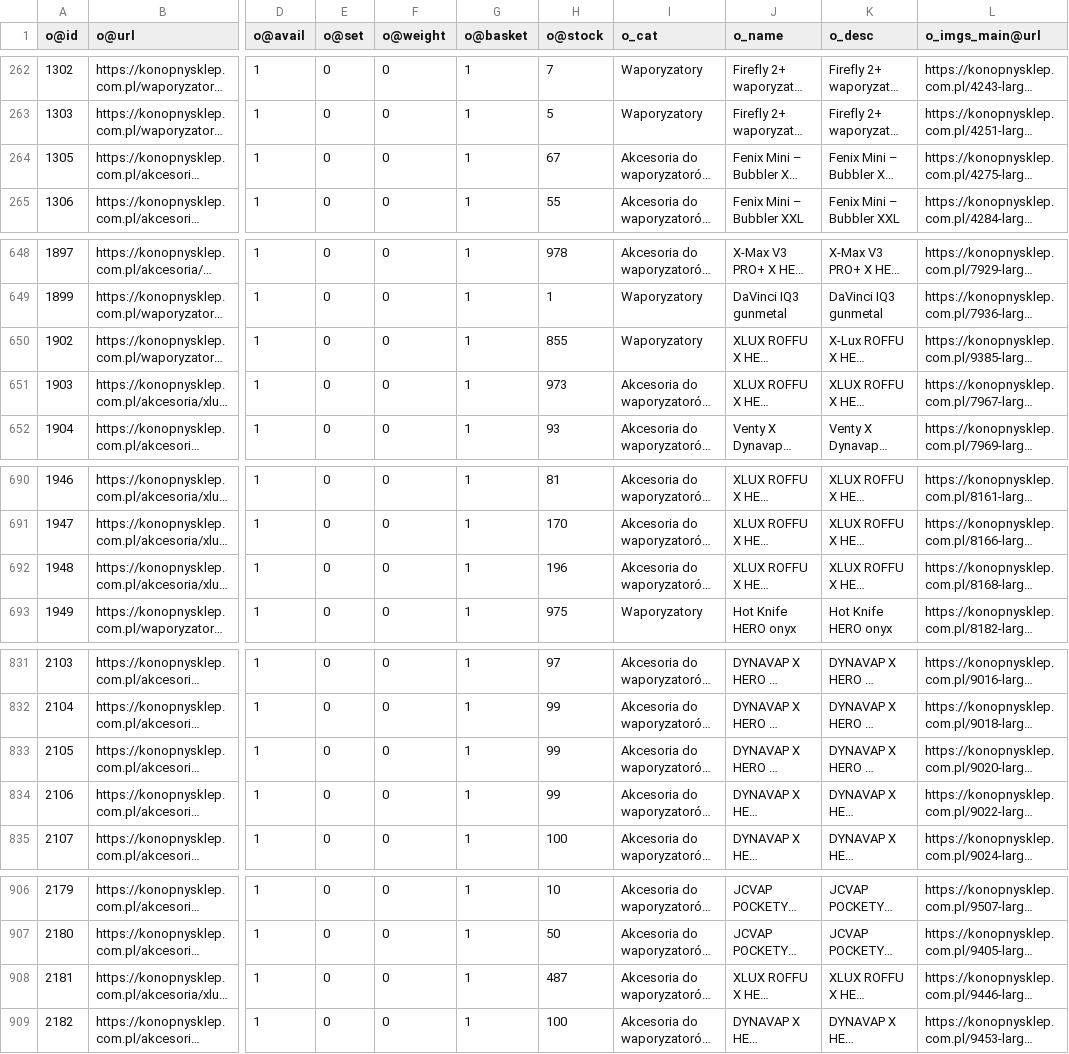
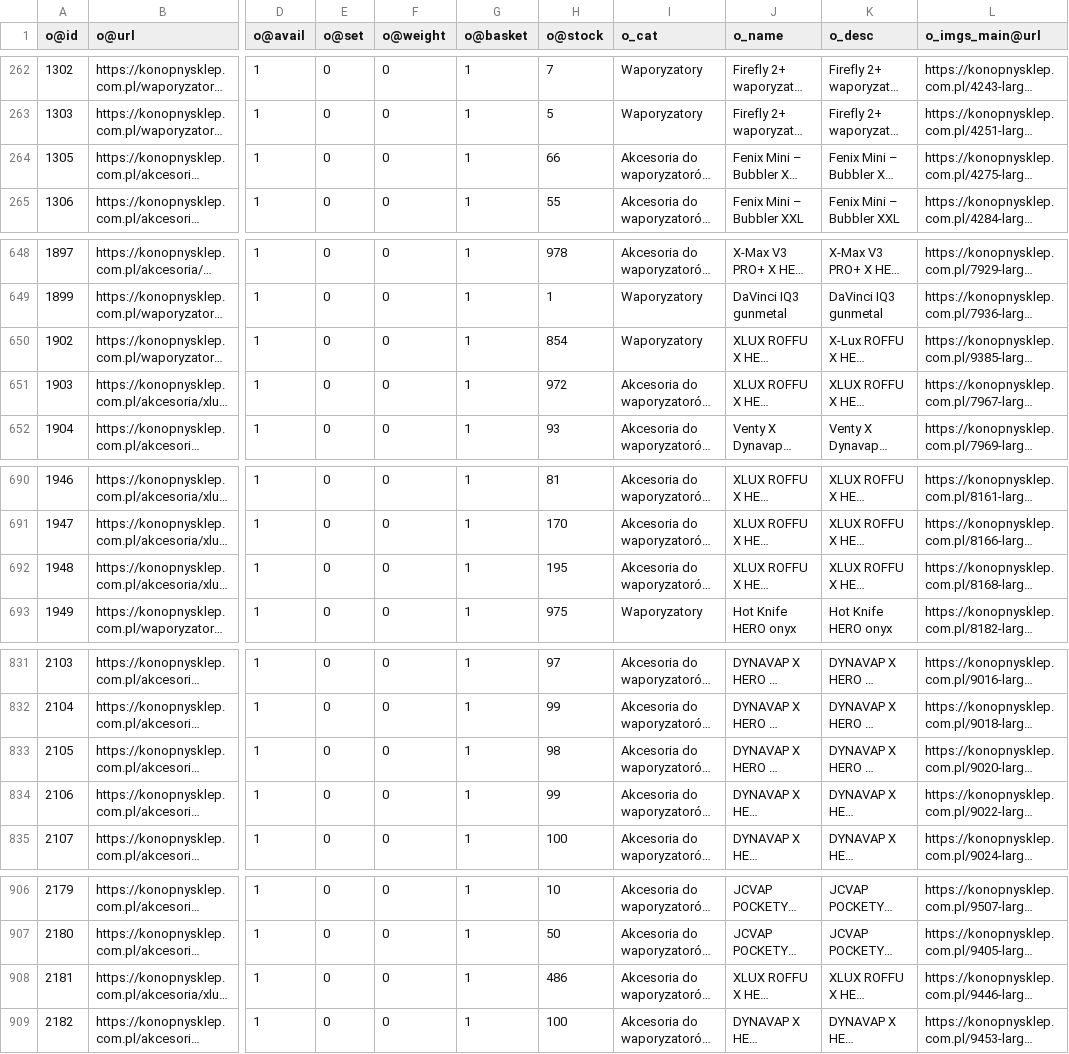
Before and after one commit to mgamerszone/xml-to-csv-konop, a CSV file: data/konopnysklep.csv, drawn as a sheet; only a part is shown, gaps mark what is left out; long unchanged cells end in …; the diff names each change by its address in the sheet, - before the commit and + after, or states it on an @@ line.

```diff
--- a/data/konopnysklep.csv
+++ b/data/konopnysklep.csv
-H264 (o@stock): 67
+H264 (o@stock): 66
-H650 (o@stock): 855
+H650 (o@stock): 854
-H651 (o@stock): 973
+H651 (o@stock): 972
-H692 (o@stock): 196
+H692 (o@stock): 195
-H833 (o@stock): 99
+H833 (o@stock): 98
-H908 (o@stock): 487
+H908 (o@stock): 486
```
